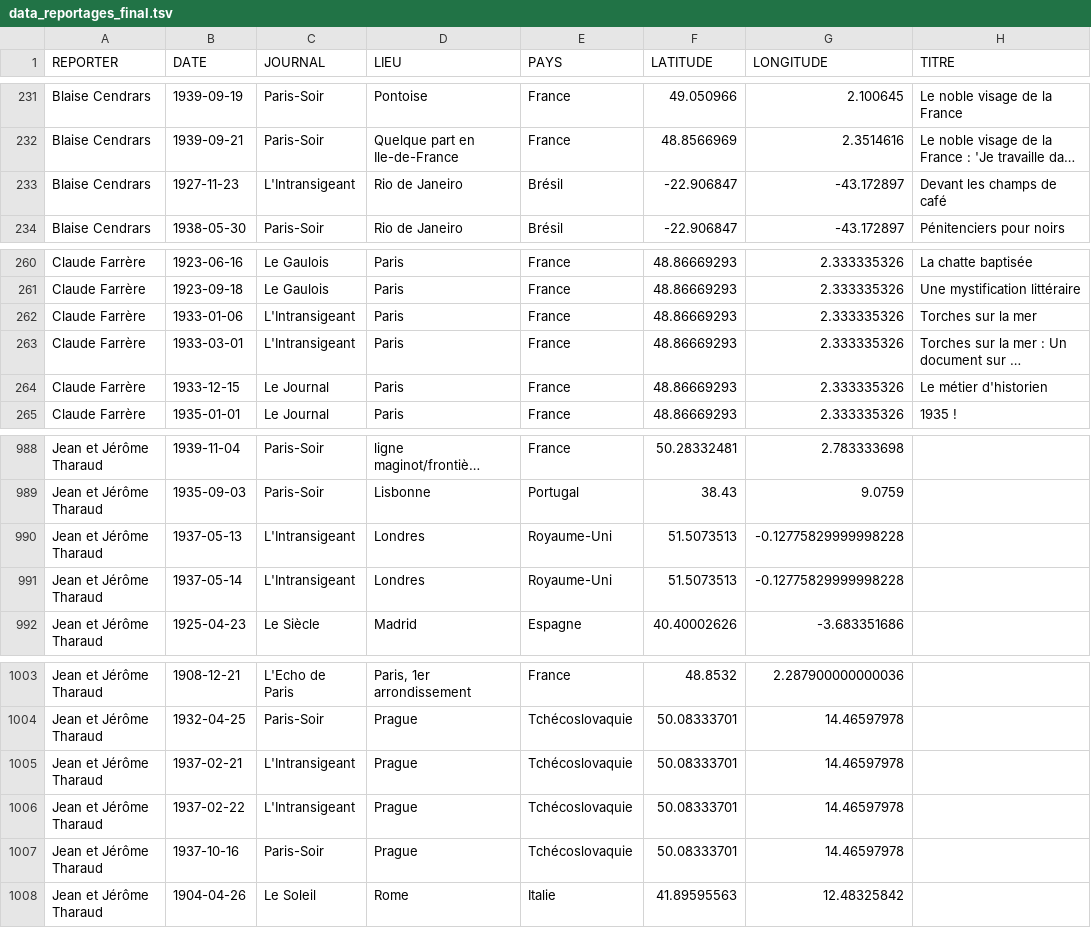
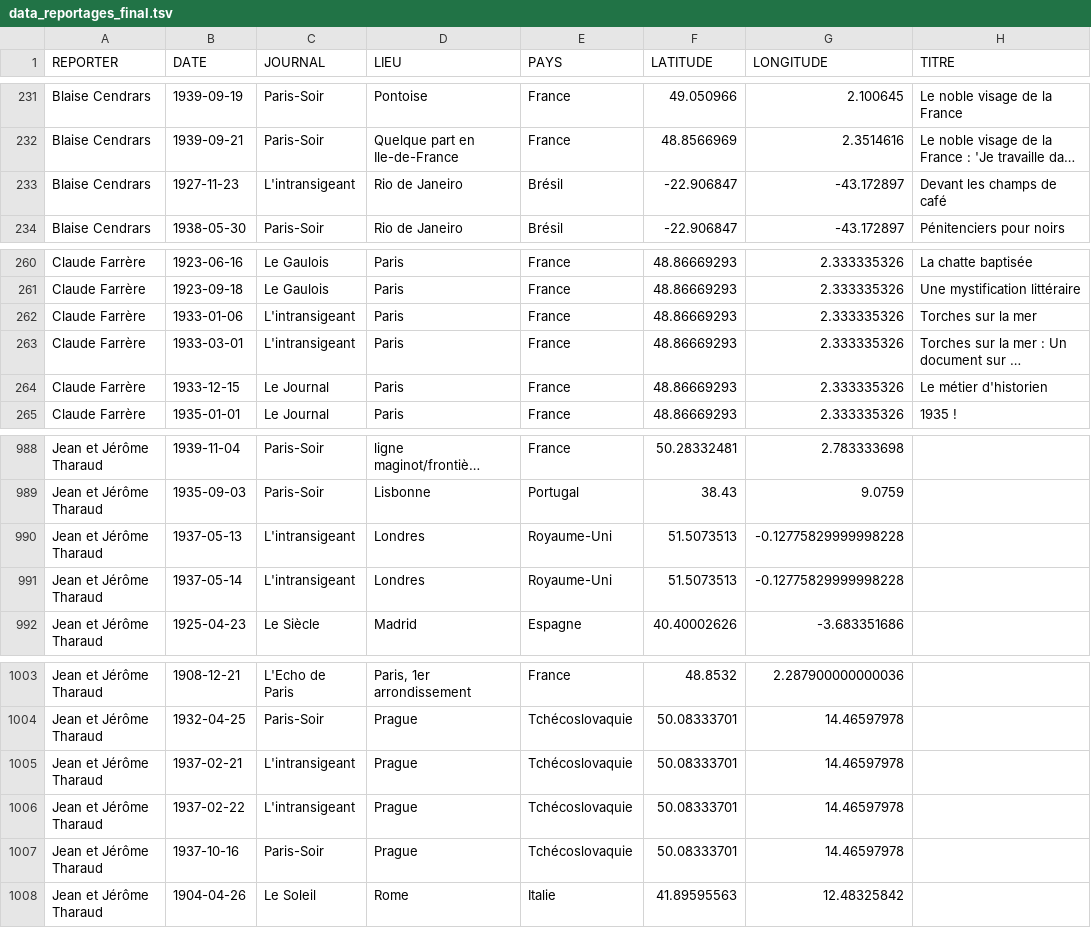
Before and after one commit to gillesbastin/les-arpenteurs, a TSV file: data_reportages_final.tsv, drawn as a sheet; only a part is shown, gaps mark what is left out; long unchanged cells end in …; the diff names each change by its address in the sheet, - before the commit and + after, or states it on an @@ line.

Commit message:
Update data_reportages_final.tsv

```diff
--- a/data_reportages_final.tsv
+++ b/data_reportages_final.tsv
-C233 (JOURNAL): L'Intransigeant
+C233 (JOURNAL): L'intransigeant
-C262:C263 (JOURNAL): L'Intransigeant
+C262:C263 (JOURNAL): L'intransigeant
-C990:C991 (JOURNAL): L'Intransigeant
+C990:C991 (JOURNAL): L'intransigeant
-C1005:C1006 (JOURNAL): L'Intransigeant
+C1005:C1006 (JOURNAL): L'intransigeant
```
